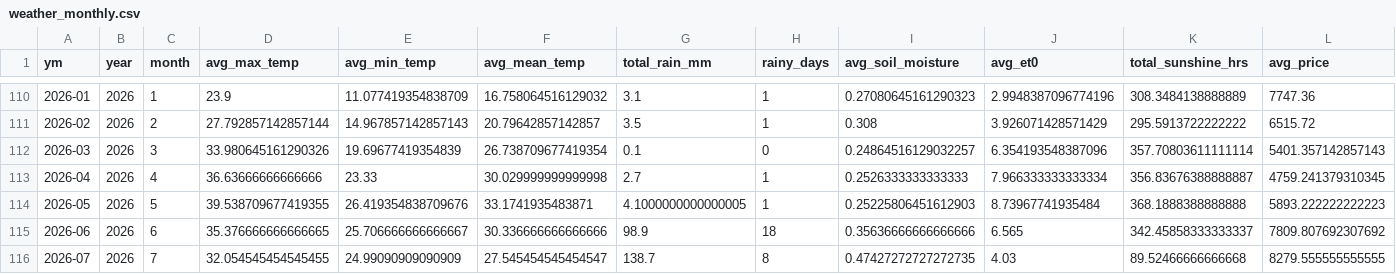
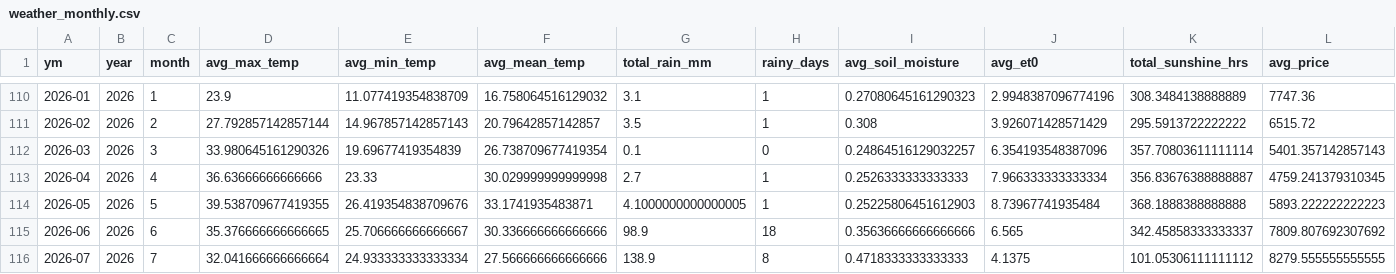
Before and after one commit to Prayas-dev-acc/mandi, a CSV file: weather_monthly.csv, drawn as a sheet; only a part is shown, gaps mark what is left out; the diff names each change by its address in the sheet, - before the commit and + after, or states it on an @@ line.

```diff
--- a/weather_monthly.csv
+++ b/weather_monthly.csv
-D116 (avg_max_temp): 32.054545454545455
+D116 (avg_max_temp): 32.041666666666664
-E116 (avg_min_temp): 24.99090909090909
+E116 (avg_min_temp): 24.933333333333334
-F116 (avg_mean_temp): 27.545454545454547
+F116 (avg_mean_temp): 27.566666666666666
-G116 (total_rain_mm): 138.7
+G116 (total_rain_mm): 138.9
-I116 (avg_soil_moisture): 0.47427272727272735
+I116 (avg_soil_moisture): 0.4718333333333333
-J116 (avg_et0): 4.03
+J116 (avg_et0): 4.1375
-K116 (total_sunshine_hrs): 89.52466666666668
+K116 (total_sunshine_hrs): 101.05306111111112
```
Also changed, not shown: 2 other files.
